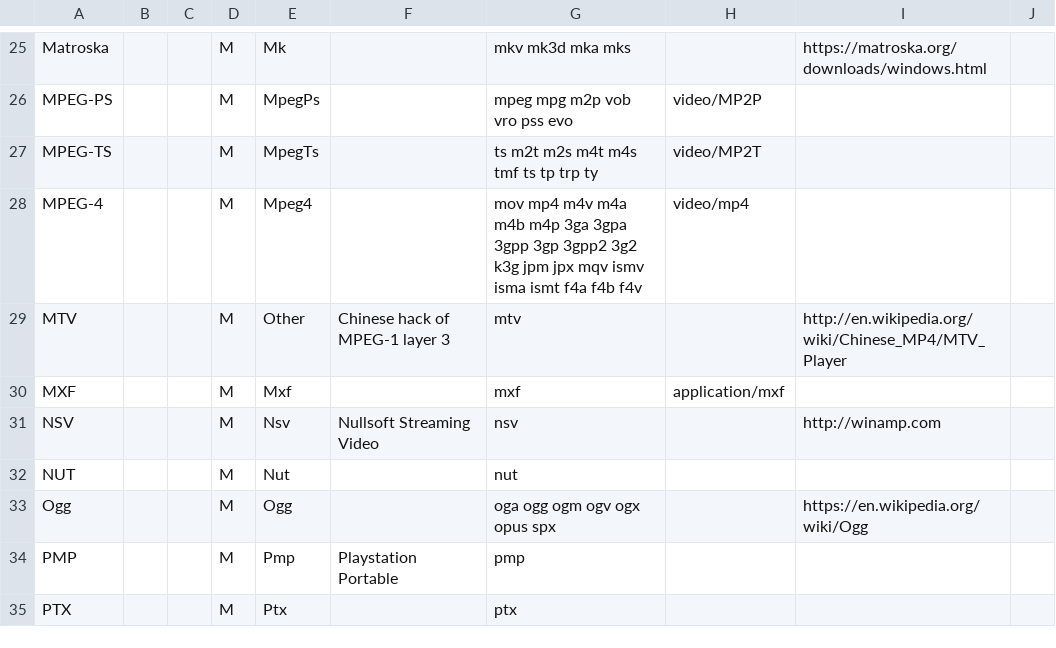
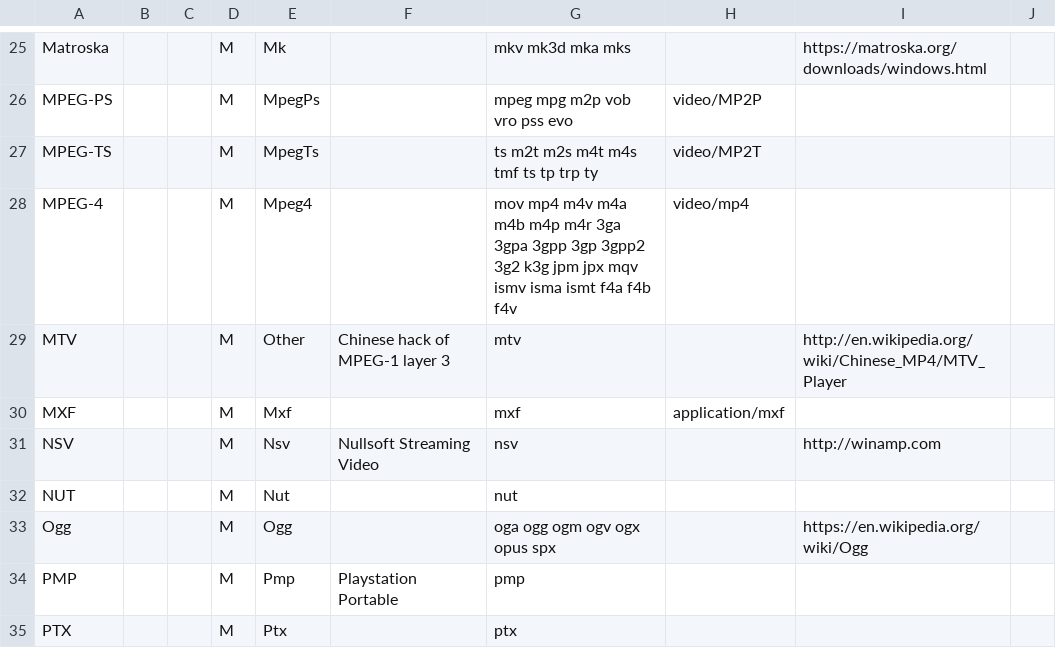
Before and after one commit to MediaArea/MediaInfoLib, a CSV file: Source/Resource/Text/DataBase/Format.csv, drawn as a sheet; only a part is shown, gaps mark what is left out.

```diff
--- a/Source/Resource/Text/DataBase/Format.csv
+++ b/Source/Resource/Text/DataBase/Format.csv
@@ -27,3 +27,3 @@ MPEG-PS;;;M;MpegPs;;mpeg mpg m2p vob vro pss evo;video/MP2P;;
 MPEG-TS;;;M;MpegTs;;ts m2t m2s m4t m4s tmf ts tp trp ty;video/MP2T;;
-MPEG-4;;;M;Mpeg4;;mov mp4 m4v m4a m4b m4p 3ga 3gpa 3gpp 3gp 3gpp2 3g2 k3g jpm jpx mqv ismv isma ismt f4a f4b f4v;video/mp4;;
+MPEG-4;;;M;Mpeg4;;mov mp4 m4v m4a m4b m4p m4r 3ga 3gpa 3gpp 3gp 3gpp2 3g2 k3g jpm jpx mqv ismv isma ismt f4a f4b f4v;video/mp4;;
 MTV;;;M;Other;Chinese hack of MPEG-1 layer 3;mtv;;http://en.wikipedia.org/wiki/Chinese_MP4/MTV_Player;
```
Also changed, not shown: 1 other file.
